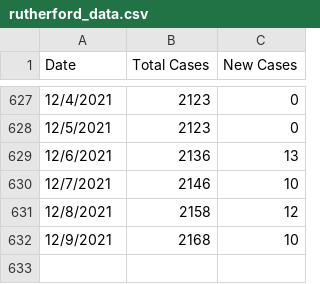
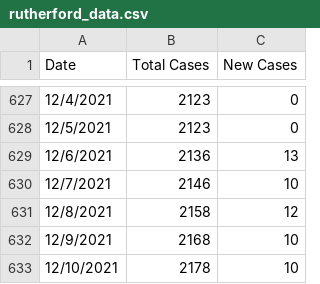
Before and after one commit to rutherford-nj/data-committee.covid-data, a CSV file: data/csv/rutherford_data.csv, drawn as a sheet; only a part is shown, gaps mark what is left out.

Commit message:
12/10 data

```diff
--- a/data/csv/rutherford_data.csv
+++ b/data/csv/rutherford_data.csv
@@ -632 +632,2 @@ Date,Total Cases,New Cases
 12/9/2021,2168,10
+12/10/2021,2178,10
```
